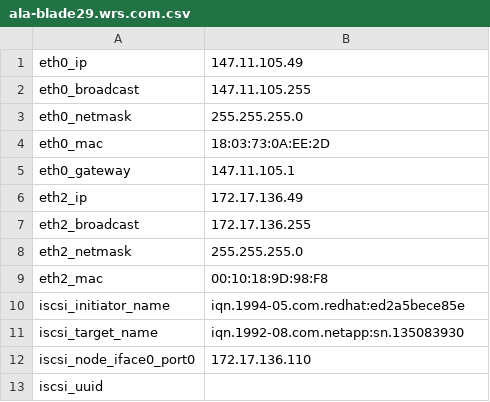
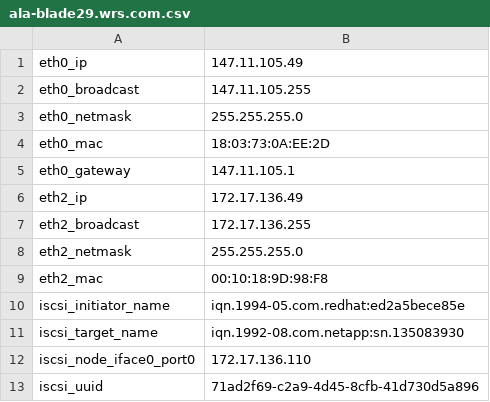
Before and after one commit to kscherer/puppet-modules, a CSV file: extdata/ala-blade29.wrs.com.csv, drawn as a sheet.

```diff
--- a/extdata/ala-blade29.wrs.com.csv
+++ b/extdata/ala-blade29.wrs.com.csv
@@ -12,2 +12,2 @@ iscsi_target_name,iqn.1992-08.com.netapp:sn.135083930
 iscsi_node_iface0_port0,172.17.136.110
-iscsi_uuid,
+iscsi_uuid,71ad2f69-c2a9-4d45-8cfb-41d730d5a896
```
Also changed, not shown: extdata/ala-blade30.wrs.com.csv, extdata/ala-blade31.wrs.com.csv.
